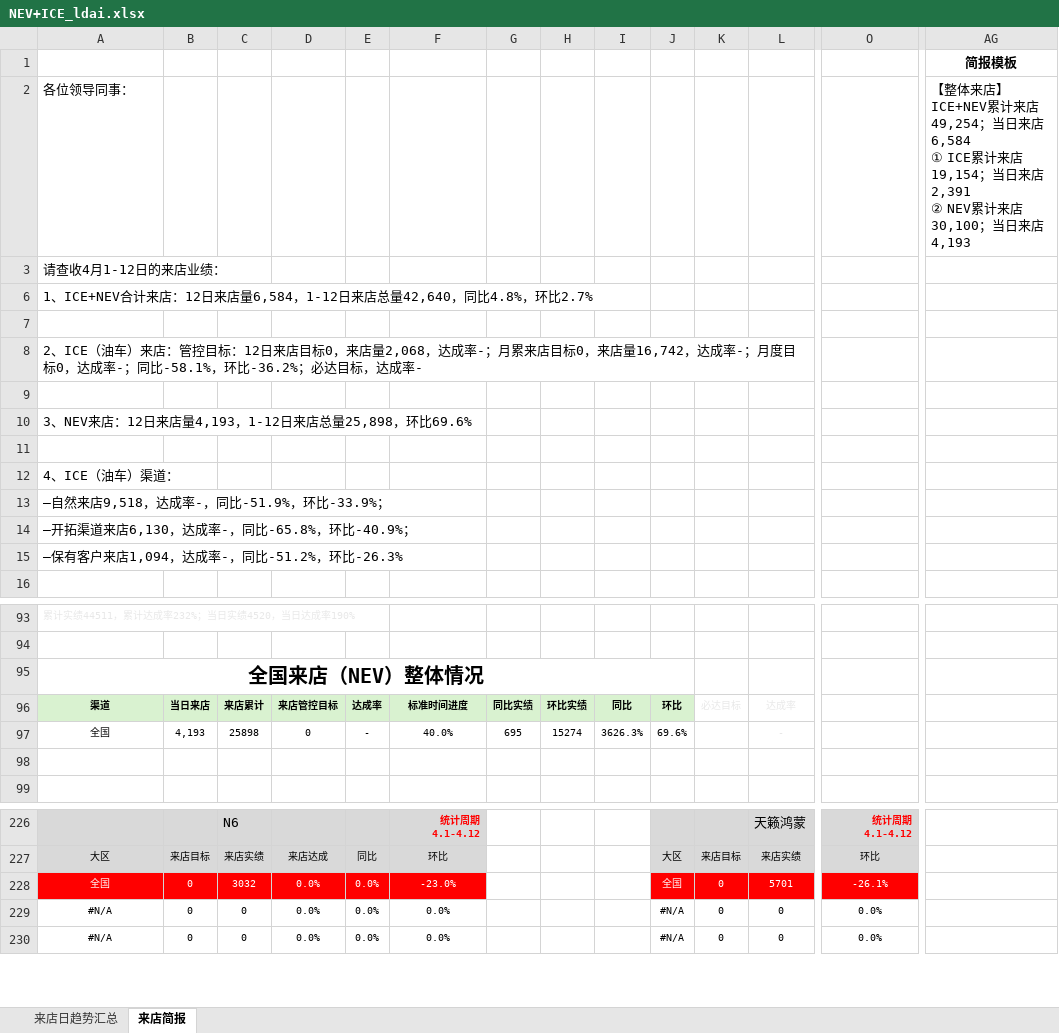
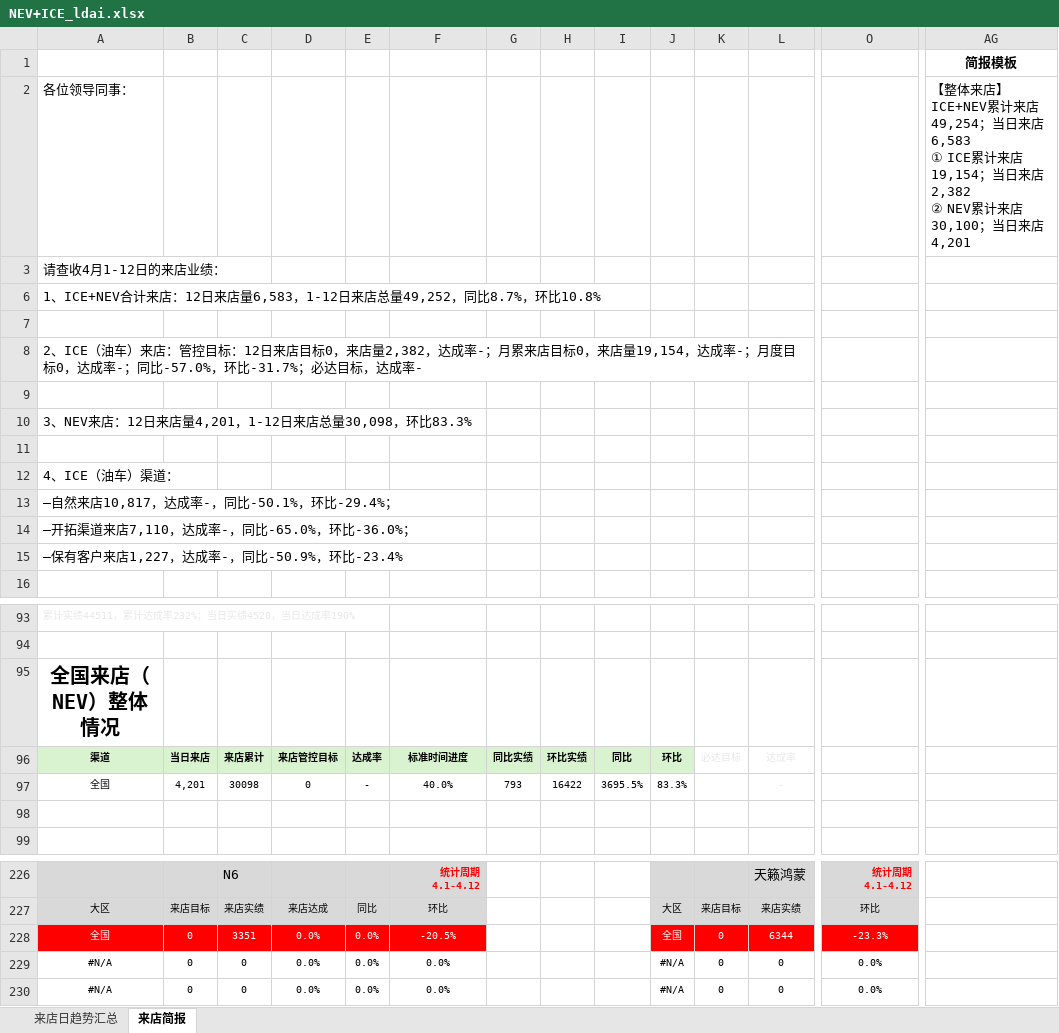
Before and after one commit to Django604/AI_Digest, an Excel workbook: data/source/NEV+ICE_ldai.xlsx, sheet 来店简报, drawn as a sheet; only a part is shown, gaps mark what is left out; values as stored, in another font and other column widths than the file's, no borders; charts and pictures and conditional formats not drawn; removed rows and columns are numbered as before the commit, all else as after; ↵ is a line break in a cell; the diff covers the shown part only; the diff names each change by its address in the sheet, - before the commit and + after, or states it on an @@ line.

```diff
--- a/data/source/NEV+ICE_ldai.xlsx (sheet 来店简报)
+++ b/data/source/NEV+ICE_ldai.xlsx (sheet 来店简报)
-AG2: …日来店 6,584 ↵ ① ICE累计来店 19,154；当日来店 2,391 ↵ ② NEV累计来店 30,100；当日来店 4,193
+AG2: …日来店 6,583 ↵ ① ICE累计来店 19,154；当日来店 2,382 ↵ ② NEV累计来店 30,100；当日来店 4,201
-A6: …日来店量6,584，1-12日来店总量42,640，同比4.8%，环比2.7%
+A6: …日来店量6,583，1-12日来店总量49,252，同比8.7%，环比10.8%
-A8: …，来店量2,068，达成率-；月累来店目标0，来店量16,742，达成率-；月度目标0，达成率-；同比-58.1%，环比-36.2%；必达目…
+A8: …，来店量2,382，达成率-；月累来店目标0，来店量19,154，达成率-；月度目标0，达成率-；同比-57.0%，环比-31.7%；必达目…
-A10: 3、NEV来店：12日来店量4,193，1-12日来店总量25,898，环比69.6%
+A10: 3、NEV来店：12日来店量4,201，1-12日来店总量30,098，环比83.3%
-A13: —自然来店9,518，达成率-，同比-51.9%，环比-33.9%；
+A13: —自然来店10,817，达成率-，同比-50.1%，环比-29.4%；
-A14: —开拓渠道来店6,130，达成率-，同比-65.8%，环比-40.9%；
+A14: —开拓渠道来店7,110，达成率-，同比-65.0%，环比-36.0%；
-A15: —保有客户来店1,094，达成率-，同比-51.2%，环比-26.3%
+A15: —保有客户来店1,227，达成率-，同比-50.9%，环比-23.4%
-A95:J95 merged
-B97: 4,193
+B97: 4,201
-C97: 25898
+C97: 30098
-G97: 695
+G97: 793
-H97: 15274
+H97: 16422
-I97: 3626.3%
+I97: 3695.5%
-J97: 69.6%
+J97: 83.3%
-C228: 3032
+C228: 3351
-F228: -23.0%
+F228: -20.5%
-L228: 5701
+L228: 6344
-O228: -26.1%
+O228: -23.3%
```
Also changed, not shown: 1 added row, 1 removed row, 97 edited cells and merged cells elsewhere in this sheet, hidden cells, charts or pictures, 1 other file.
